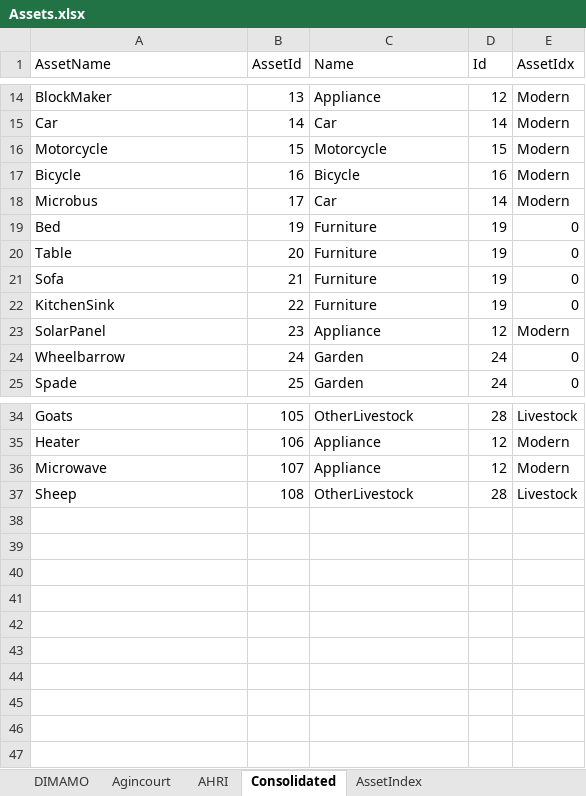
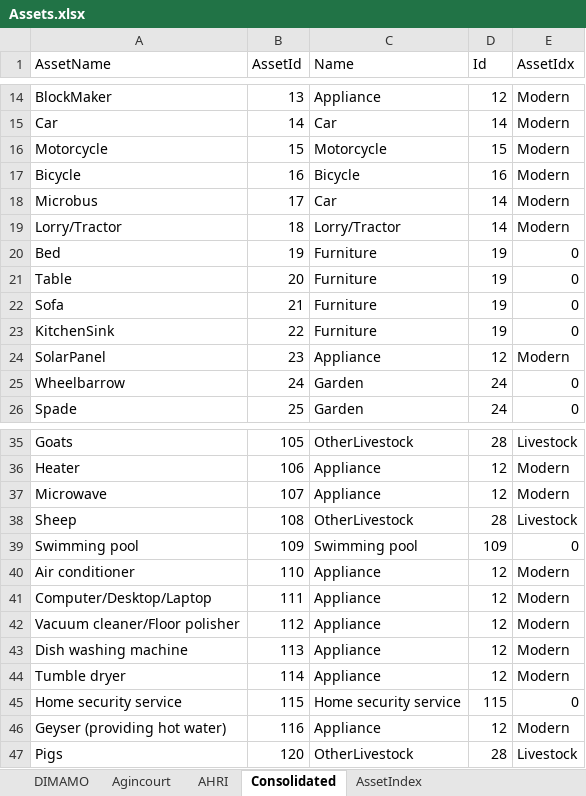
Before and after one commit to SAPRIN-MRC/SaprinJulia, an Excel workbook: src/Assets.xlsx, sheet Consolidated, drawn as a sheet; only a part is shown, gaps mark what is left out; values as stored, in another font and other column widths than the file's, no borders; table styles not drawn; the diff names each change by its address in the sheet, - before the commit and + after, or states it on an @@ line.

```diff
--- a/src/Assets.xlsx (sheet Consolidated)
+++ b/src/Assets.xlsx (sheet Consolidated)
+row 19: Lorry/Tractor | 18 | Lorry/Tractor | 14 | Modern
+row 39: Swimming pool | 109 | Swimming pool | 109 | 0
+row 40: Air conditioner | 110 | Appliance | 12 | Modern
+row 41: Computer/Desktop/Laptop | 111 | Appliance | 12 | Modern
+row 42: Vacuum cleaner/Floor polisher | 112 | Appliance | 12 | Modern
+row 43: Dish washing machine | 113 | Appliance | 12 | Modern
+row 44: Tumble dryer | 114 | Appliance | 12 | Modern
+row 45: Home security service | 115 | Home security service | 115 | 0
+row 46: Geyser (providing hot water) | 116 | Appliance | 12 | Modern
+row 47: Pigs | 120 | OtherLivestock | 28 | Livestock
```
Also changed, not shown: formulas that keep their value, 7 other files.
